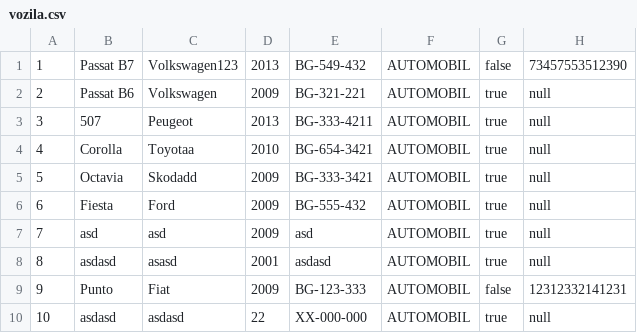
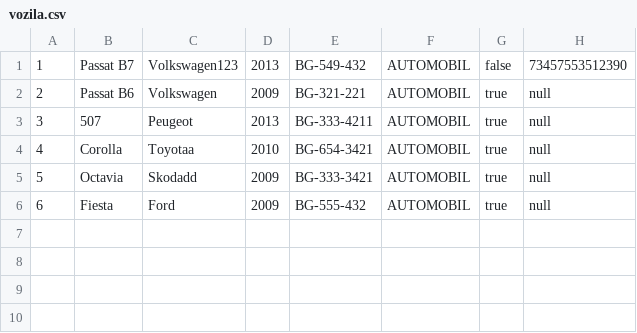
Before and after one commit to MurgaNS/Taksi-Sluzba, a CSV file: out/production/TaksiSluzba/Data/vozila.csv, drawn as a sheet.

```diff
--- a/out/production/TaksiSluzba/Data/vozila.csv
+++ b/out/production/TaksiSluzba/Data/vozila.csv
@@ -6,5 +6 @@
 6,Fiesta,Ford,2009,BG-555-432,AUTOMOBIL,true,null
-7,asd,asd,2009,asd,AUTOMOBIL,true,null
-8,asdasd,asasd,2001,asdasd,AUTOMOBIL,true,null
-9,Punto,Fiat,2009,BG-123-333,AUTOMOBIL,false,12312332141231
-10,asdasd,asdasd,22,XX-000-000,AUTOMOBIL,true,null
```
Also changed, not shown: out/production/TaksiSluzba/Data/korisnici.csv, src/Data/korisnici.csv, 2 other files.
